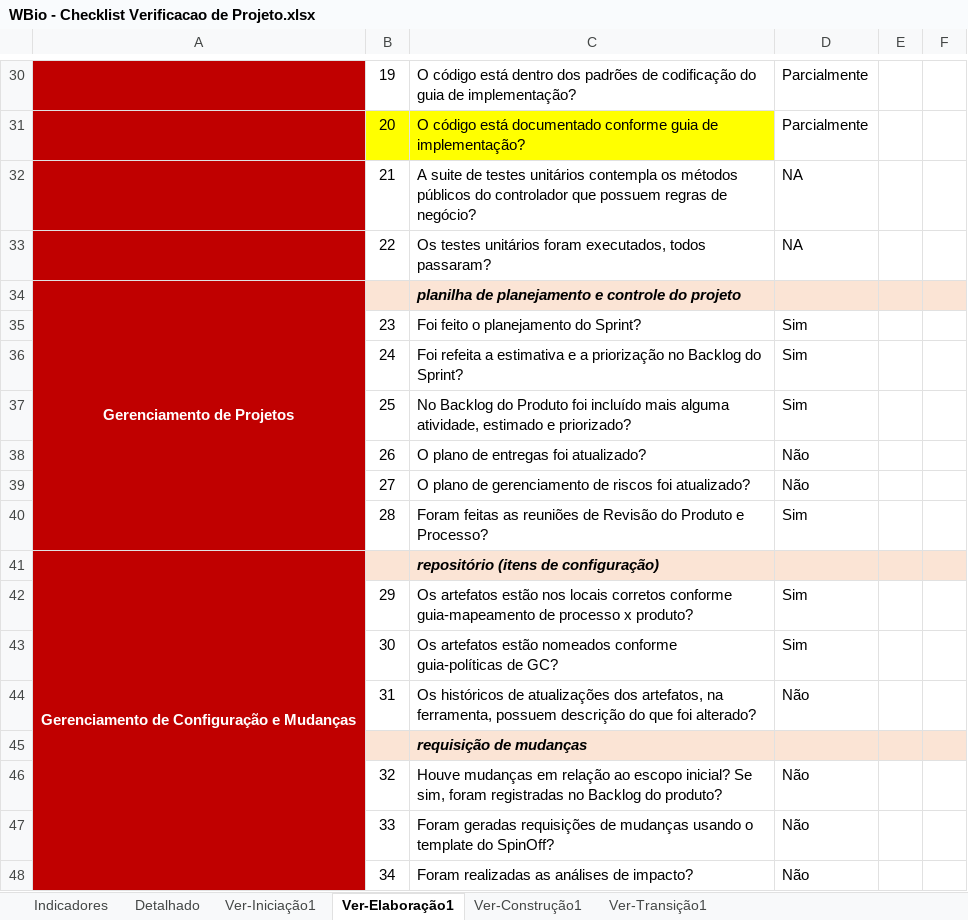
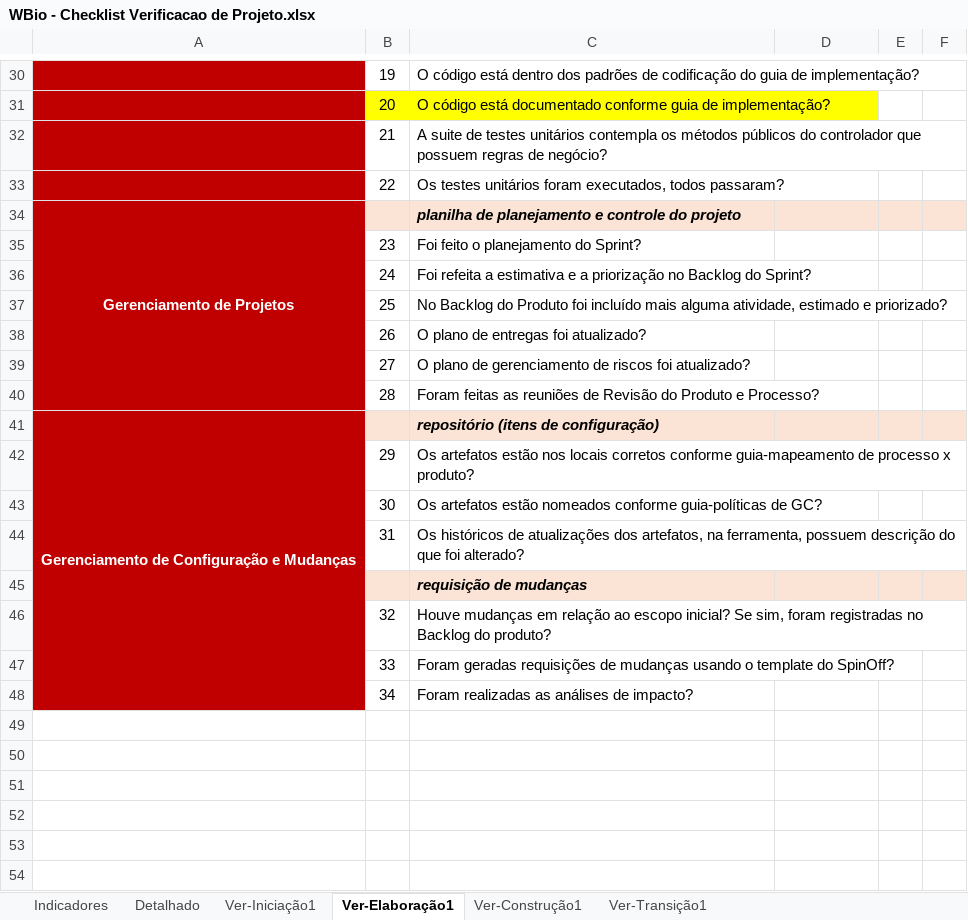
Before and after one commit to tavss1/WBio, an Excel workbook: Wikipedia-Biologica-02/Gerenciamento de Projeto/WBio - Checklist Verificacao de Projeto.xlsx, sheet Ver-Elaboração1, drawn as a sheet; only a part is shown, gaps mark what is left out; values as stored, in another font and other column widths than the file's, no borders; the diff covers the shown part only; the diff names each change by its address in the sheet, - before the commit and + after, or states it on an @@ line.

```diff
--- a/Wikipedia-Biologica-02/Gerenciamento de Projeto/WBio - Checklist Verificacao de Projeto.xlsx (sheet Ver-Elaboração1)
+++ b/Wikipedia-Biologica-02/Gerenciamento de Projeto/WBio - Checklist Verificacao de Projeto.xlsx (sheet Ver-Elaboração1)
-D30:D31: Parcialmente
+D30:D31: (empty)
-D32:D33: NA
+D32:D33: (empty)
-D35:D37: Sim
+D35:D37: (empty)
-D38:D39: Não
+D38:D39: (empty)
-D40: Sim
+D40: (empty)
-D42:D43: Sim
+D42:D43: (empty)
-D44: Não
+D44: (empty)
-D46:D48: Não
+D46:D48: (empty)
```
Also changed, not shown: 20 edited cells elsewhere in this sheet, sheet Detalhado, sheet Indicadores, hidden cells, charts or pictures, 5 other files.
